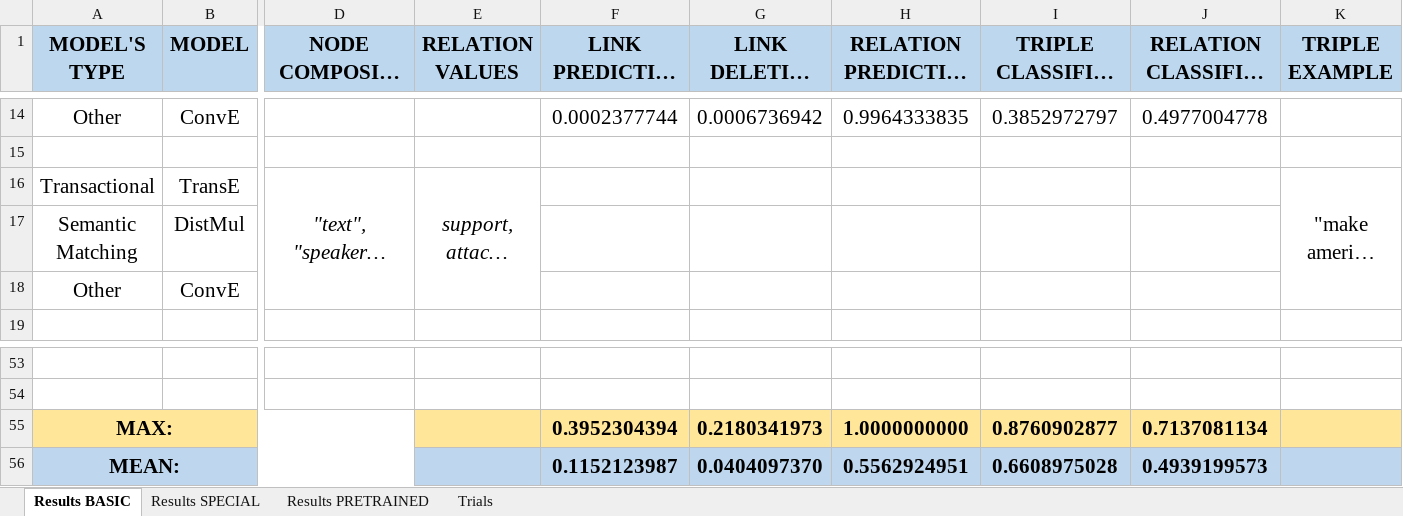
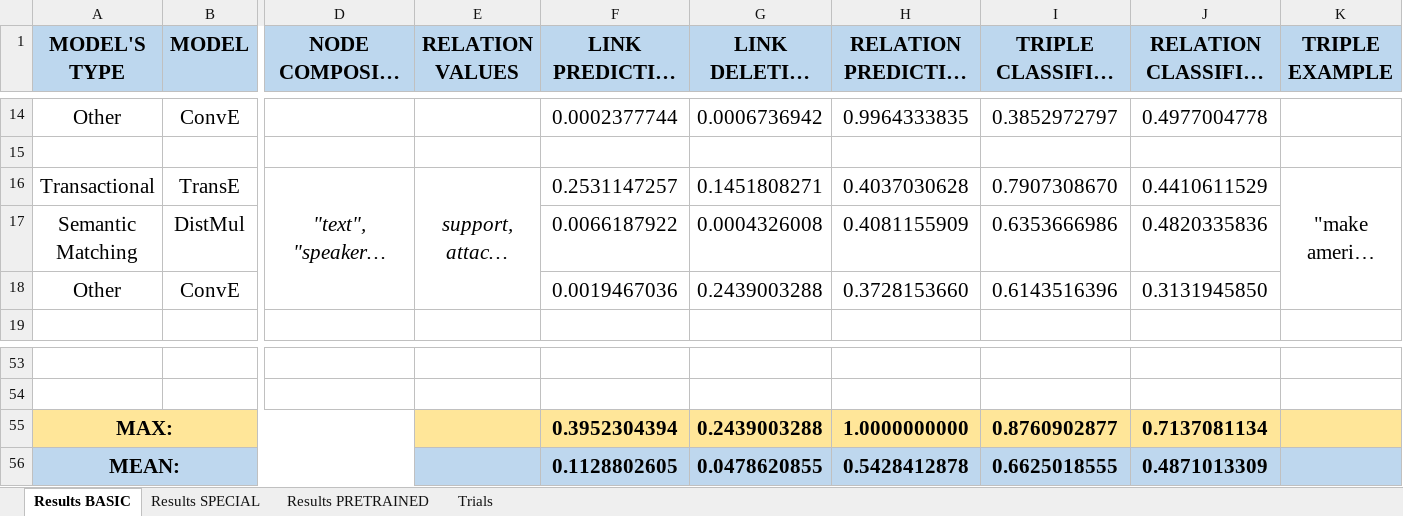
Before and after one commit to deborahdore/political-debates-graph-analysis, an Excel workbook: benchmarking/results/results.xlsx, sheet Results BASIC, drawn as a sheet; only a part is shown, gaps mark what is left out; long unchanged cells end in …; values as stored, in another font and other column widths than the file's, no borders; removed rows and columns are numbered as before the commit, all else as after; rows hold the shown columns only; the diff names each change by its address in the sheet, - before the commit and + after, or states it on an @@ line.

Commit message:
updated results

```diff
--- a/benchmarking/results/results.xlsx (sheet Results BASIC)
+++ b/benchmarking/results/results.xlsx (sheet Results BASIC)
-F16 (LINK PREDICTION HITS@10): (empty)
+F16 (LINK PREDICTION HITS@10): 0.2531147257
-G16 (LINK DELETION HITS@10): (empty)
+G16 (LINK DELETION HITS@10): 0.1451808271
-H16 (RELATION PREDICTION HITS@1): (empty)
+H16 (RELATION PREDICTION HITS@1): 0.4037030628
-I16 (TRIPLE CLASSIFICATION F1-MACRO): (empty)
+I16 (TRIPLE CLASSIFICATION F1-MACRO): 0.7907308670
-J16 (RELATION CLASSIFICATION F1-MACRO): (empty)
+J16 (RELATION CLASSIFICATION F1-MACRO): 0.4410611529
-row 17: Semantic Matching | DistMul
-row 18: Other | ConvE
+row 17: Semantic Matching | DistMul |  |  | 0.0066187922 | 0.0004326008 | 0.4081155909 | 0.6353666986 | 0.4820335836
+row 18: Other | ConvE |  |  | 0.0019467036 | 0.2439003288 | 0.3728153660 | 0.6143516396 | 0.3131945850
-G55 (LINK DELETION HITS@10): 0.2180341973
+G55 (LINK DELETION HITS@10): 0.2439003288
-row 56: MEAN: |  |  |  | 0.1152123987 | 0.0404097370 | 0.5562924951 | 0.6608975028 | 0.4939199573
+row 56: MEAN: |  |  |  | 0.1128802605 | 0.0478620855 | 0.5428412878 | 0.6625018555 | 0.4871013309
```
Also changed, not shown: sheet Results PRETRAINED, sheet Trials, 43 other files.
